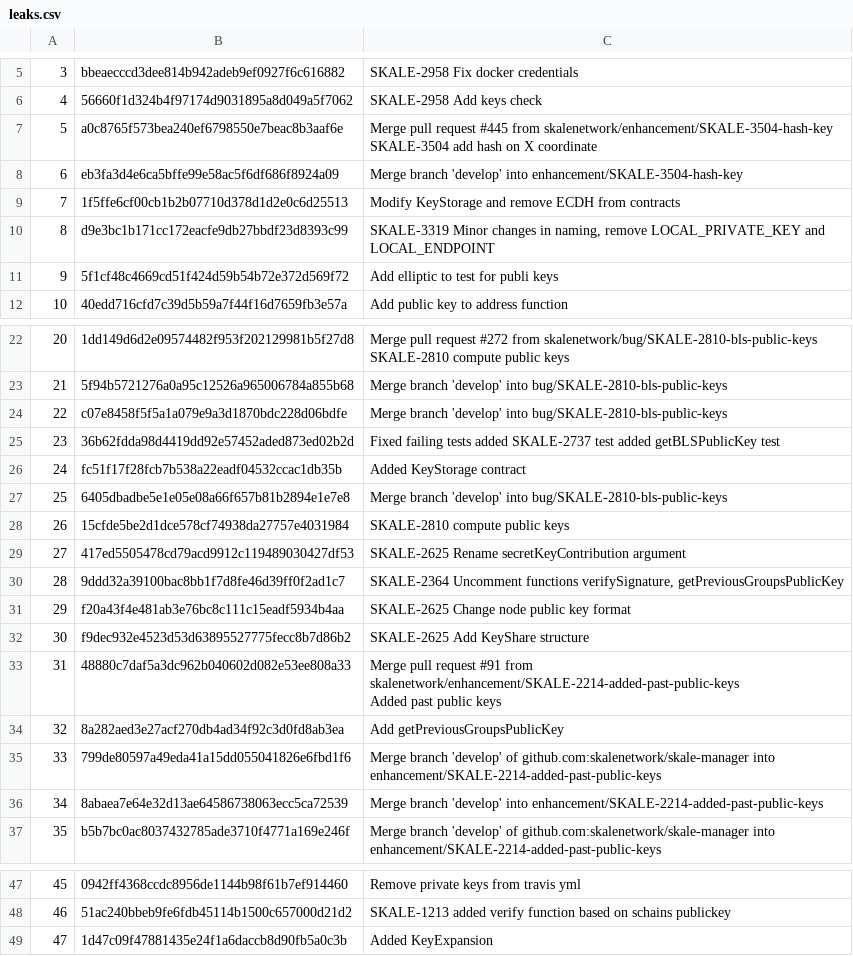
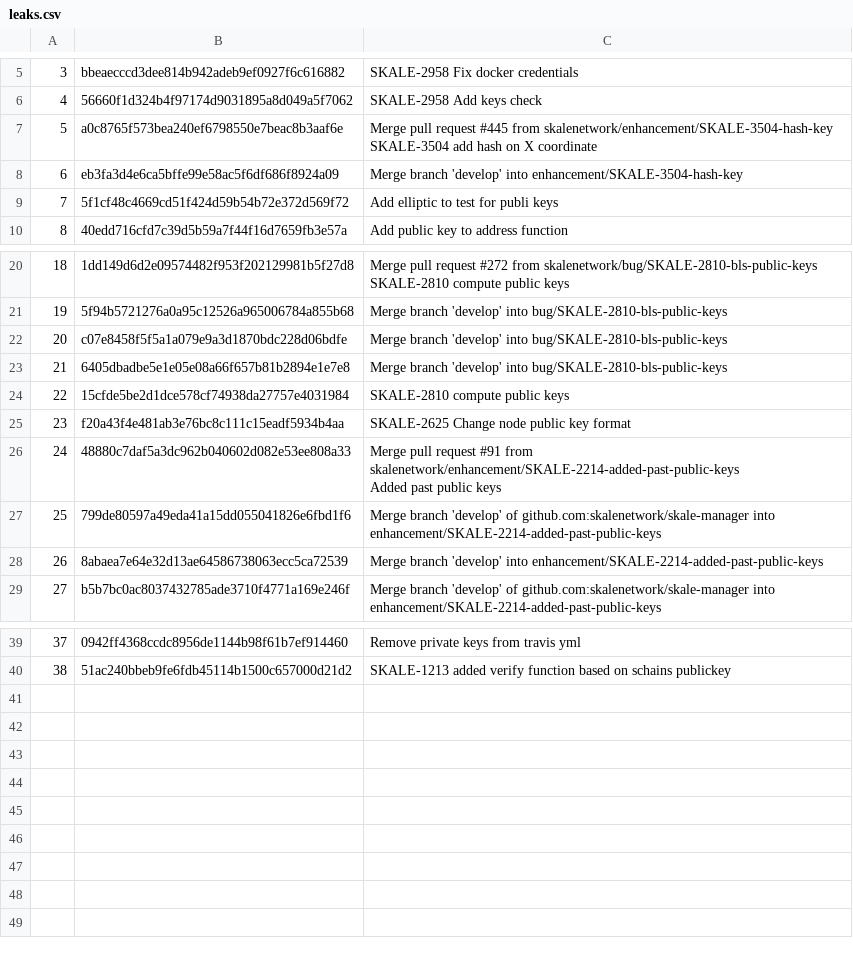
Before and after one commit to IgnacioBayon/git_leaks1, a CSV file: leaks.csv, drawn as a sheet; only a part is shown, gaps mark what is left out; removed rows and columns are numbered as before the commit, all else as after; the diff names each change by its address in the sheet, - before the commit and + after, or states it on an @@ line.

```diff
--- a/leaks.csv
+++ b/leaks.csv
-row 9: 7 | 1f5ffe6cf00cb1b2b07710d378d1d2e0c6d25513 | Modify KeyStorage and remove ECDH from contracts
-row 10: 8 | d9e3bc1b171cc172eacfe9db27bbdf23d8393c99 | SKALE-3319 Minor changes in naming, remove LOCAL_PRIVATE_KEY and LOCAL_ENDPOINT
@@ column A renumbered between rows 9 and 40 @@
-row 25: 23 | 36b62fdda98d4419dd92e57452aded873ed02b2d | Fixed failing tests added SKALE-2737 test added getBLSPublicKey test
-row 26: 24 | fc51f17f28fcb7b538a22eadf04532ccac1db35b | Added KeyStorage contract
-row 29: 27 | 417ed5505478cd79acd9912c119489030427df53 | SKALE-2625 Rename secretKeyContribution argument
-row 30: 28 | 9ddd32a39100bac8bb1f7d8fe46d39ff0f2ad1c7 | SKALE-2364 Uncomment functions verifySignature, getPreviousGroupsPublicKey
-row 32: 30 | f9dec932e4523d53d63895527775fecc8b7d86b2 | SKALE-2625 Add KeyShare structure
-row 34: 32 | 8a282aed3e27acf270db4ad34f92c3d0fd8ab3ea | Add getPreviousGroupsPublicKey
-row 49: 47 | 1d47c09f47881435e24f1a6daccb8d90fb5a0c3b | Added KeyExpansion
```
Also changed, not shown: 1 other file.
